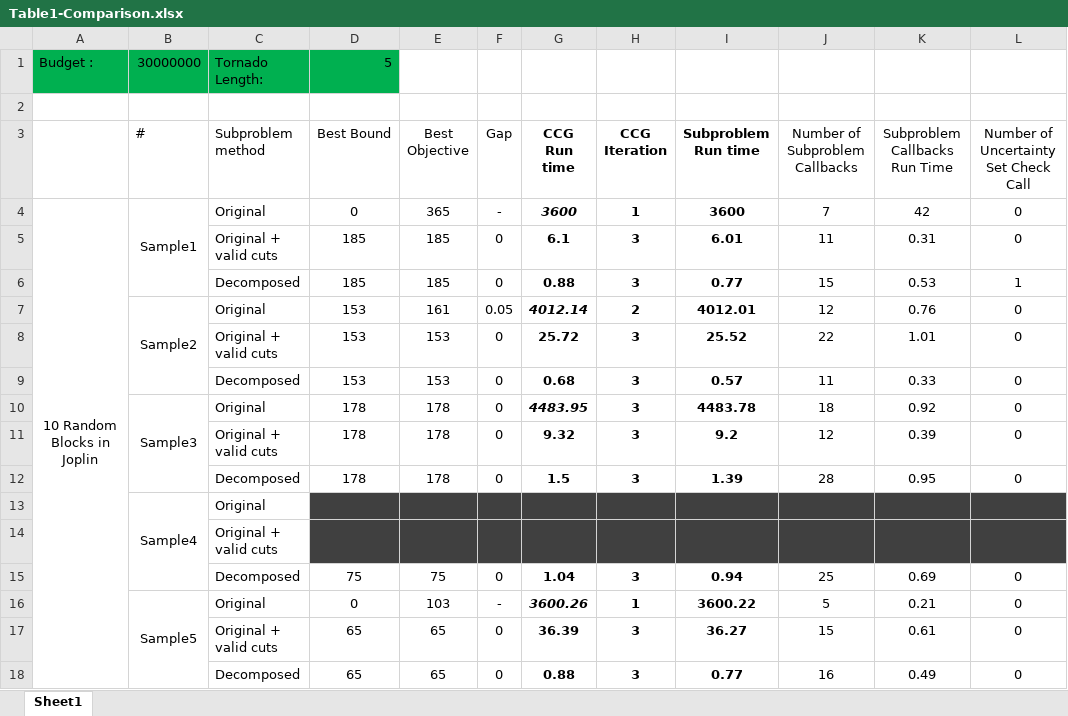
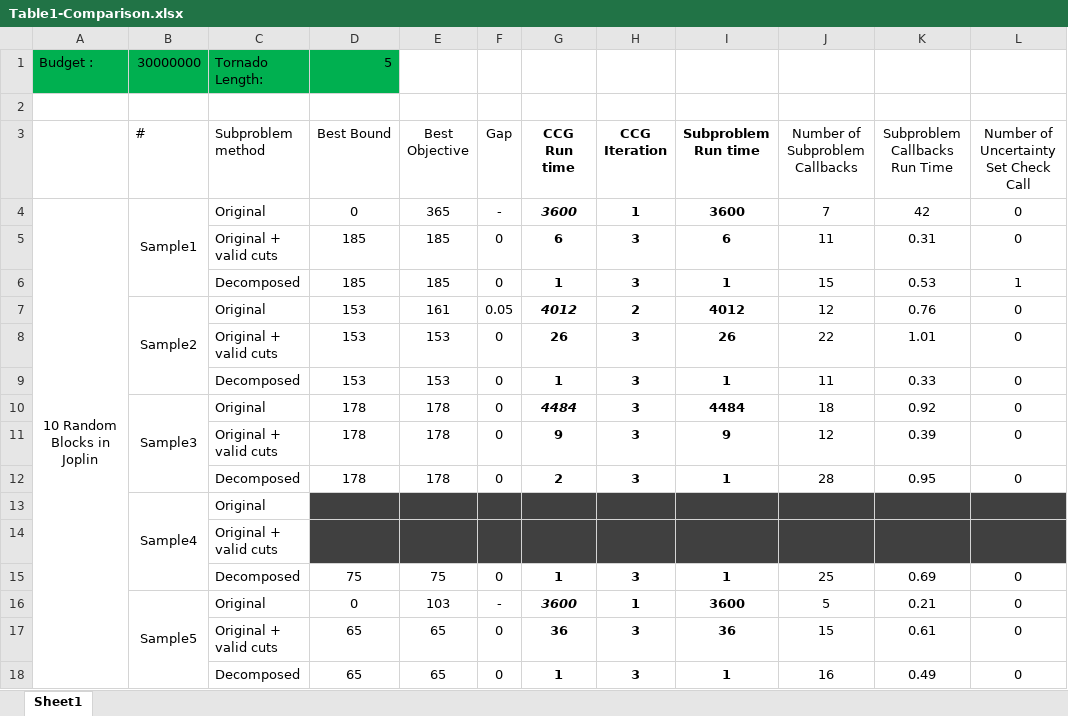
Before and after one commit to mehdi-ansari/Two_Stage_Robust_Tornado_Problem, an Excel workbook: Table1-Comparison.xlsx, sheet Sheet1, drawn as a sheet; only a part is shown; values as stored, in another font and other column widths than the file's, no borders; charts and pictures not drawn; the diff names each change by its address in the sheet, - before the commit and + after, or states it on an @@ line.

```diff
--- a/Table1-Comparison.xlsx (sheet Sheet1)
+++ b/Table1-Comparison.xlsx (sheet Sheet1)
-G5 (CCG Run time): 6.1
+G5 (CCG Run time): 6
-I5 (Subproblem Run time): 6.01
+I5 (Subproblem Run time): 6
-G6 (CCG Run time): 0.88
+G6 (CCG Run time): 1
-I6 (Subproblem Run time): 0.77
+I6 (Subproblem Run time): 1
-G7 (CCG Run time): 4012.14
+G7 (CCG Run time): 4012
-I7 (Subproblem Run time): 4012.01
+I7 (Subproblem Run time): 4012
-G8 (CCG Run time): 25.72
+G8 (CCG Run time): 26
-I8 (Subproblem Run time): 25.52
+I8 (Subproblem Run time): 26
-G9 (CCG Run time): 0.68
+G9 (CCG Run time): 1
-I9 (Subproblem Run time): 0.57
+I9 (Subproblem Run time): 1
-G10 (CCG Run time): 4483.95
+G10 (CCG Run time): 4484
-I10 (Subproblem Run time): 4483.78
+I10 (Subproblem Run time): 4484
-G11 (CCG Run time): 9.32
+G11 (CCG Run time): 9
-I11 (Subproblem Run time): 9.2
+I11 (Subproblem Run time): 9
-G12 (CCG Run time): 1.5
+G12 (CCG Run time): 2
-I12 (Subproblem Run time): 1.39
+I12 (Subproblem Run time): 1
-G15 (CCG Run time): 1.04
+G15 (CCG Run time): 1
-I15 (Subproblem Run time): 0.94
+I15 (Subproblem Run time): 1
-G16 (CCG Run time): 3600.26
+G16 (CCG Run time): 3600
-I16 (Subproblem Run time): 3600.22
+I16 (Subproblem Run time): 3600
-G17 (CCG Run time): 36.39
+G17 (CCG Run time): 36
-I17 (Subproblem Run time): 36.27
+I17 (Subproblem Run time): 36
-G18 (CCG Run time): 0.88
+G18 (CCG Run time): 1
-I18 (Subproblem Run time): 0.77
+I18 (Subproblem Run time): 1
```
Also changed, not shown: Results/20221005 5miles-lineSegment_100clusters.xlsx, Results/20221005 Full_lineSegment_100clusters.xlsx, 9 other files.
